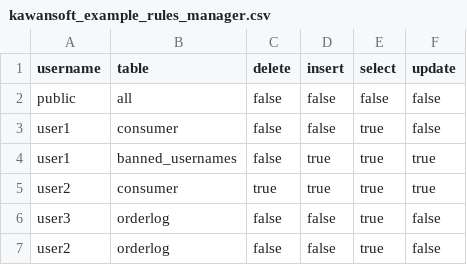
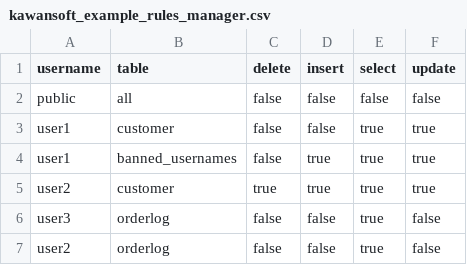
Before and after one commit to kawansoft/aceql-http, a CSV file: conf/kawansoft_example_rules_manager.csv, drawn as a sheet.

Commit message:
Enhance CsvRulesManager

```diff
--- a/conf/kawansoft_example_rules_manager.csv
+++ b/conf/kawansoft_example_rules_manager.csv
@@ -2,5 +2,5 @@ username;table;delete;insert;select;update
 public;all;false;false;false;false
-user1;consumer;false;false;true;false
+user1;customer;false;false;true;true
 user1;banned_usernames;false;true;true;true
-user2;consumer;true;true;true;true
+user2;customer;true;true;true;true
 user3;orderlog;false;false;true;false
```
Also changed, not shown: 2 other files.
